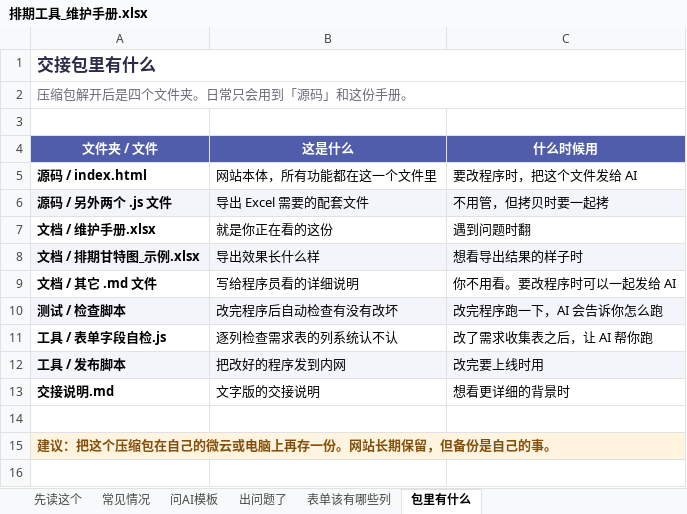
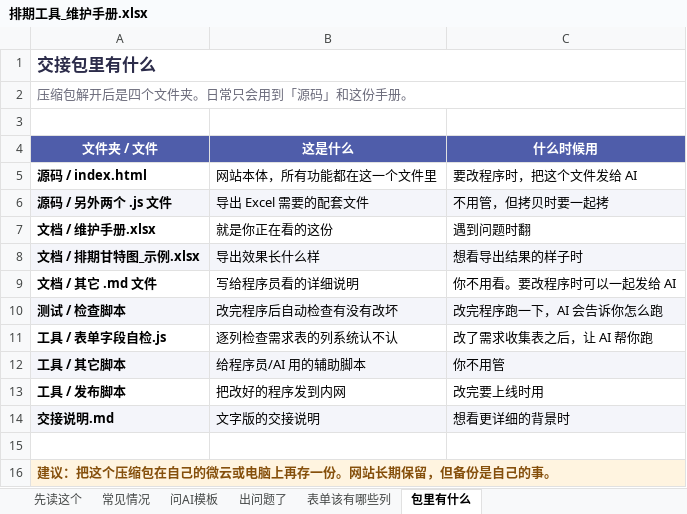
Before and after one commit to pxjsnd589-gif/ai-scheduling-board, an Excel workbook: 排期工具_维护手册.xlsx, sheet 包里有什么, drawn as a sheet; values as stored, in another font and other column widths than the file's, no borders; addresses are those after the commit; the diff names each change by its address in the sheet, - before the commit and + after, or states it on an @@ line.

```diff
--- a/排期工具_维护手册.xlsx (sheet 包里有什么)
+++ b/排期工具_维护手册.xlsx (sheet 包里有什么)
+row 12: 工具 / 其它脚本 | 给程序员/AI 用的辅助脚本 | 你不用管
-A13:C13 fill: #F4F5FA
+A13:C13 fill: none
-A14:C14 fill: none
+A14:C14 fill: #F4F5FA
```
Also changed, not shown: 4 other files.
